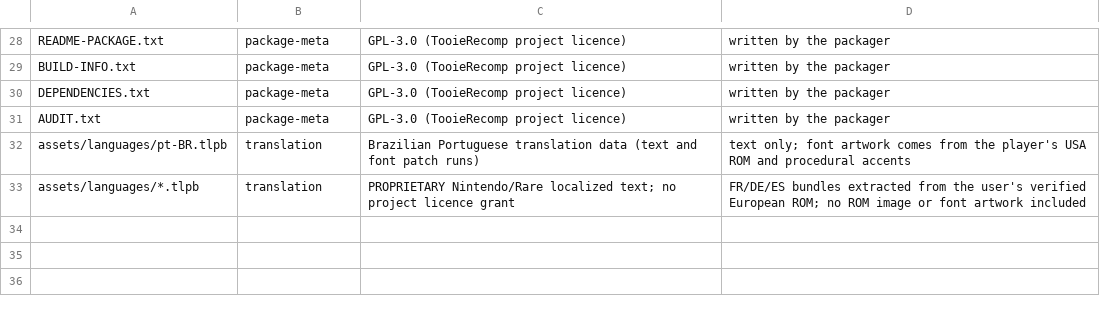
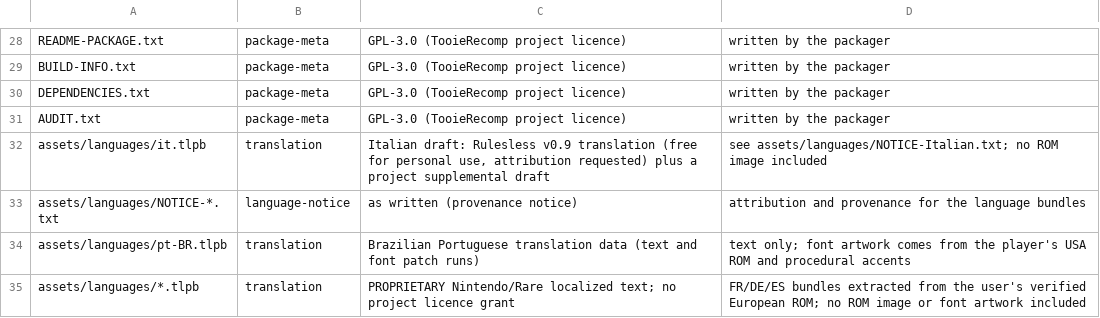
Before and after one commit to wesleytakatsu/TooieRecomp, a TSV file: tools/package_licenses.tsv, drawn as a sheet; only a part is shown, gaps mark what is left out.

```diff
--- a/tools/package_licenses.tsv
+++ b/tools/package_licenses.tsv
@@ -31,2 +31,4 @@ DEPENDENCIES.txt	package-meta	GPL-3.0 (TooieRecomp project licence)	written by t
 AUDIT.txt	package-meta	GPL-3.0 (TooieRecomp project licence)	written by the packager
+assets/languages/it.tlpb	translation	Italian draft: Rulesless v0.9 translation (free for personal use, attribution requested) plus a project supplemental draft	see assets/languages/NOTICE-Italian.txt; no ROM image included
+assets/languages/NOTICE-*.txt	language-notice	as written (provenance notice)	attribution and provenance for the language bundles
 assets/languages/pt-BR.tlpb	translation	Brazilian Portuguese translation data (text and font patch runs)	text only; font artwork comes from the player's USA ROM and procedural accents
```
